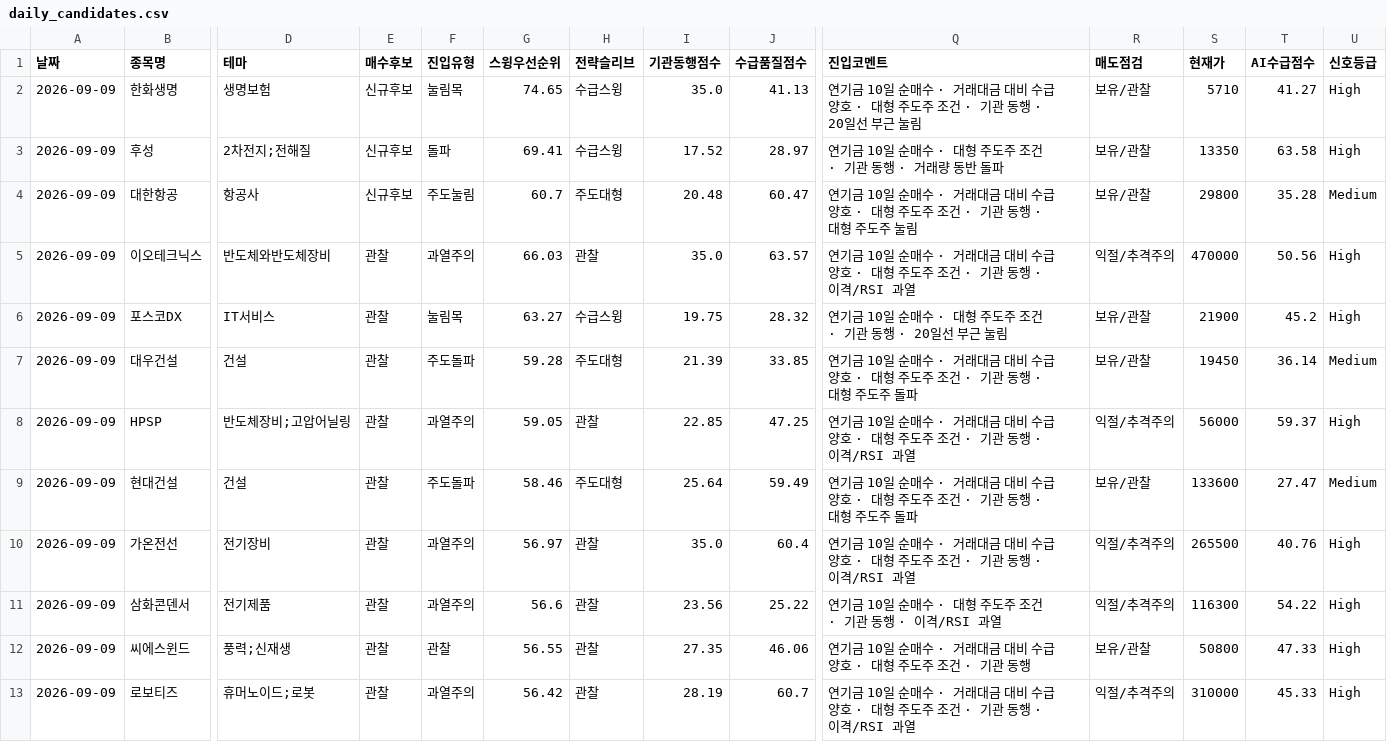
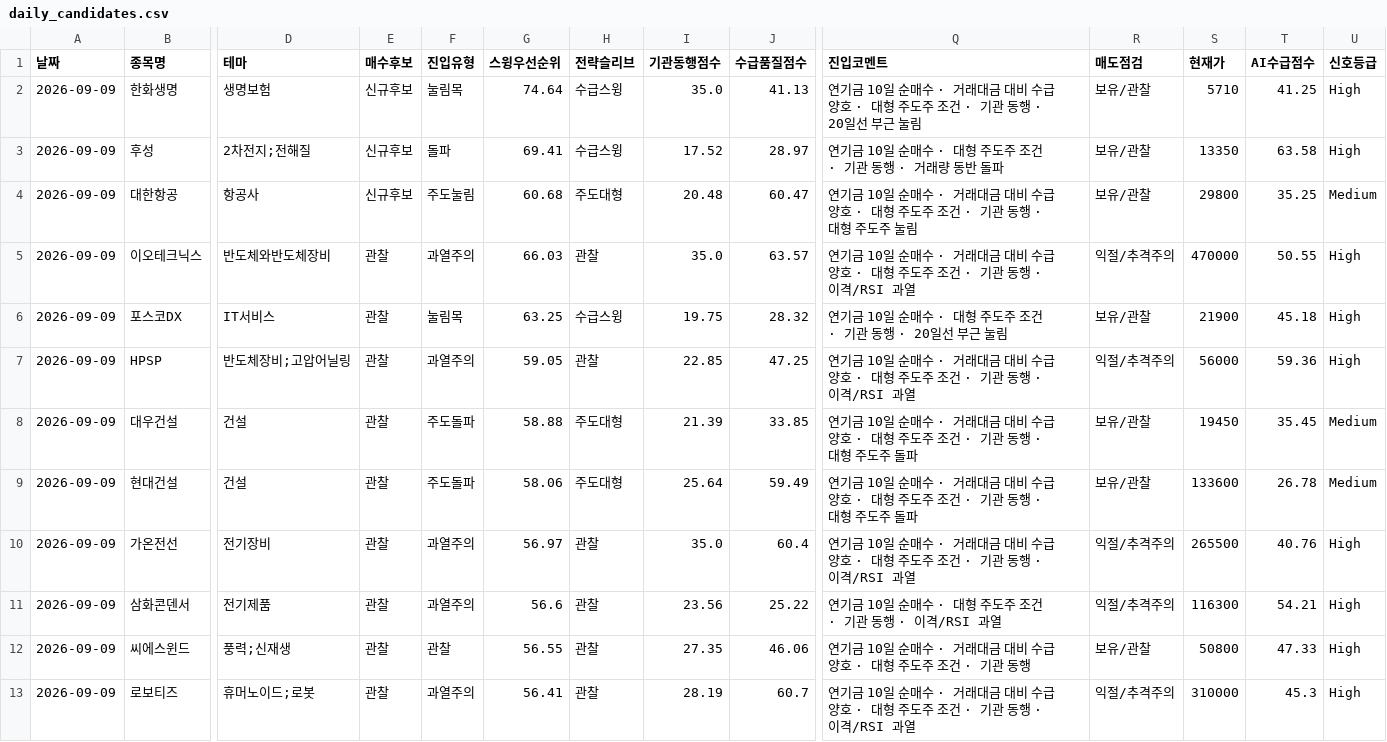
Before and after one commit to songyk544-ctrl/quant-bot, a CSV file: data/daily_candidates.csv, drawn as a sheet; only a part is shown, gaps mark what is left out; removed rows and columns are numbered as before the commit, all else as after; rows hold the shown columns only; the diff names each change by its address in the sheet, - before the commit and + after, or states it on an @@ line.

```diff
--- a/data/daily_candidates.csv
+++ b/data/daily_candidates.csv
-G2 (스윙우선순위): 74.65
+G2 (스윙우선순위): 74.64
-T2 (AI수급점수): 41.27
+T2 (AI수급점수): 41.25
-G4 (스윙우선순위): 60.7
+G4 (스윙우선순위): 60.68
-T4 (AI수급점수): 35.28
+T4 (AI수급점수): 35.25
-T5 (AI수급점수): 50.56
+T5 (AI수급점수): 50.55
-G6 (스윙우선순위): 63.27
+G6 (스윙우선순위): 63.25
-T6 (AI수급점수): 45.2
+T6 (AI수급점수): 45.18
-row 7: 2026-09-09 | 대우건설 | 건설 | 관찰 | 주도돌파 | 59.28 | 주도대형 | 21.39 | 33.85 | 연기금 10일 순매수 · 거래대금 대비 수급 양호 · 대형 주도주 조건 · 기관 동행 · 대형 주도주 돌파 | 보유/관찰 | 19450 | 36.14 | Medium
-T7 (AI수급점수): 59.37
+T7 (AI수급점수): 59.36
+row 8: 2026-09-09 | 대우건설 | 건설 | 관찰 | 주도돌파 | 58.88 | 주도대형 | 21.39 | 33.85 | 연기금 10일 순매수 · 거래대금 대비 수급 양호 · 대형 주도주 조건 · 기관 동행 · 대형 주도주 돌파 | 보유/관찰 | 19450 | 35.45 | Medium
-G9 (스윙우선순위): 58.46
+G9 (스윙우선순위): 58.06
-T9 (AI수급점수): 27.47
+T9 (AI수급점수): 26.78
-T11 (AI수급점수): 54.22
+T11 (AI수급점수): 54.21
-G13 (스윙우선순위): 56.42
+G13 (스윙우선순위): 56.41
-T13 (AI수급점수): 45.33
+T13 (AI수급점수): 45.3
```
Also changed, not shown: data/data.csv, data/swing_trades.csv, 4 other files.
